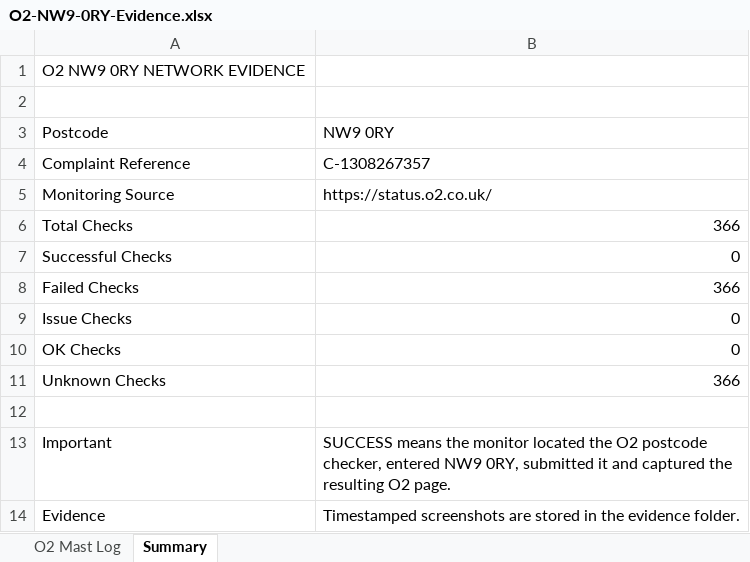
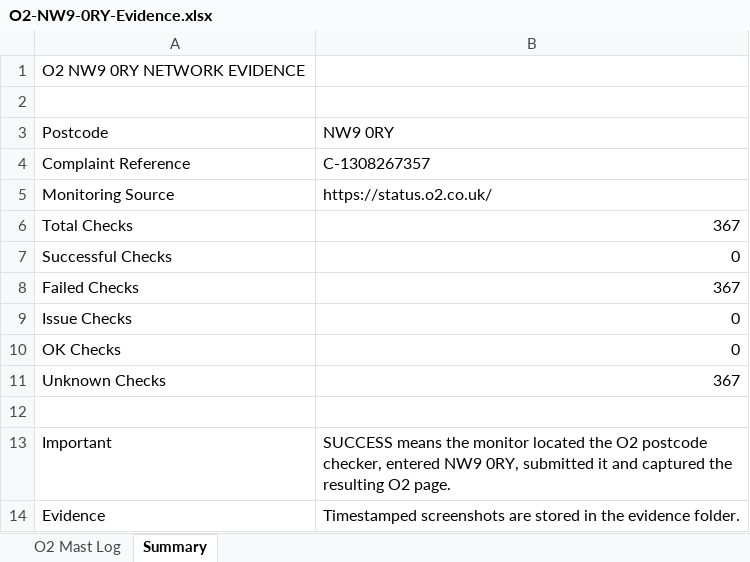
Before and after one commit to dsmeetul-cpu/o2-nw9-mast-monitor, an Excel workbook: data/O2-NW9-0RY-Evidence.xlsx, sheet Summary, drawn as a sheet; values as stored, in another font and other column widths than the file's, no borders; the diff names each change by its address in the sheet, - before the commit and + after, or states it on an @@ line.

```diff
--- a/data/O2-NW9-0RY-Evidence.xlsx (sheet Summary)
+++ b/data/O2-NW9-0RY-Evidence.xlsx (sheet Summary)
-B6: 366
+B6: 367
-B8: 366
+B8: 367
-B11: 366
+B11: 367
```
Also changed, not shown: sheet O2 Mast Log, 2 other files.
